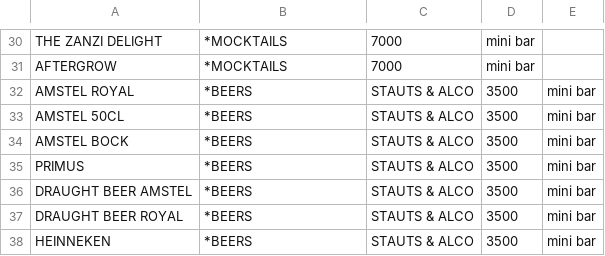
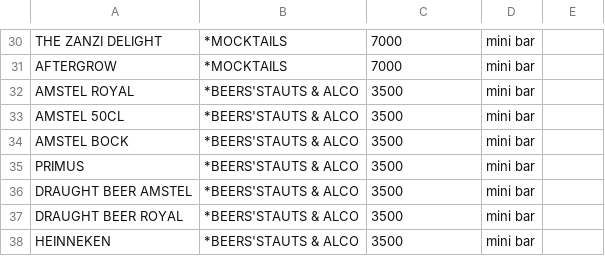
Before and after one commit to mlg-hub/zanzi, a CSV file: priv/repo/seed_data/mini_bar.csv (was priv/repo/seed_data/mini bar.csv), drawn as a sheet; only a part is shown, gaps mark what is left out; the diff covers the shown part only.

```diff
--- a/priv/repo/seed_data/mini bar.csv
+++ b/priv/repo/seed_data/mini_bar.csv
@@ -31,8 +31,8 @@ THE ZANZI DELIGHT ,*MOCKTAILS ,7000,mini bar
 AFTERGROW,*MOCKTAILS ,7000,mini bar
-AMSTEL ROYAL,*BEERS, STAUTS & ALCO,3500,mini bar
-AMSTEL 50CL,*BEERS, STAUTS & ALCO,3500,mini bar
-AMSTEL BOCK,*BEERS, STAUTS & ALCO,3500,mini bar
-PRIMUS,*BEERS, STAUTS & ALCO,3500,mini bar
-DRAUGHT BEER AMSTEL,*BEERS, STAUTS & ALCO,3500,mini bar
-DRAUGHT BEER ROYAL,*BEERS, STAUTS & ALCO,3500,mini bar
-HEINNEKEN,*BEERS, STAUTS & ALCO,3500,mini bar
+AMSTEL ROYAL,*BEERS'STAUTS & ALCO,3500,mini bar
+AMSTEL 50CL,*BEERS'STAUTS & ALCO,3500,mini bar
+AMSTEL BOCK,*BEERS'STAUTS & ALCO,3500,mini bar
+PRIMUS,*BEERS'STAUTS & ALCO,3500,mini bar
+DRAUGHT BEER AMSTEL,*BEERS'STAUTS & ALCO,3500,mini bar
+DRAUGHT BEER ROYAL,*BEERS'STAUTS & ALCO,3500,mini bar
+HEINNEKEN,*BEERS'STAUTS & ALCO,3500,mini bar
```
Also changed, not shown: 4 added rows, 4 removed rows and 28 edited cells elsewhere in this file, priv/repo/seed_data/restaurant.csv, 12 other files.
